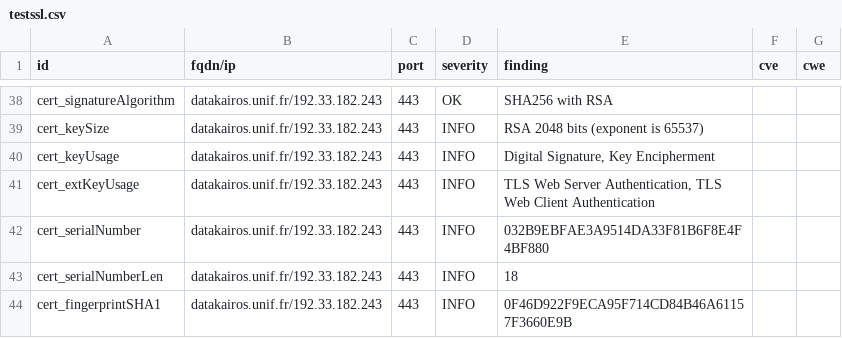
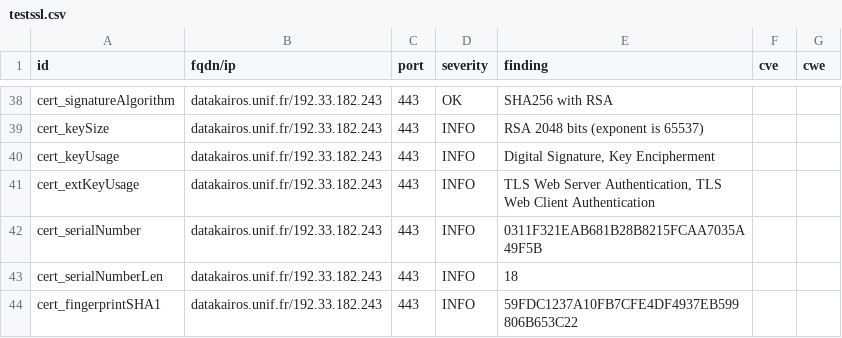
Before and after one commit to Florence-ReseauPro/DashLordReseaupro, a CSV file: results/aHR0cHM6Ly9kYXRha2Fpcm9zLnVuaWYuZnIv/testssl.csv, drawn as a sheet; only a part is shown, gaps mark what is left out; the diff covers the shown part only.

```diff
--- a/results/aHR0cHM6Ly9kYXRha2Fpcm9zLnVuaWYuZnIv/testssl.csv
+++ b/results/aHR0cHM6Ly9kYXRha2Fpcm9zLnVuaWYuZnIv/testssl.csv
@@ -41,4 +41,4 @@
 "cert_extKeyUsage","datakairos.unif.fr/192.33.182.243","443","INFO","TLS Web Server Authentication, TLS Web Client Authentication","",""
-"cert_serialNumber","datakairos.unif.fr/192.33.182.243","443","INFO","032B9EBFAE3A9514DA33F81B6F8E4F4BF880","",""
+"cert_serialNumber","datakairos.unif.fr/192.33.182.243","443","INFO","0311F321EAB681B28B8215FCAA7035A49F5B","",""
 "cert_serialNumberLen","datakairos.unif.fr/192.33.182.243","443","INFO","18","",""
-"cert_fingerprintSHA1","datakairos.unif.fr/192.33.182.243","443","INFO","0F46D922F9ECA95F714CD84B46A61157F3660E9B","",""
+"cert_fingerprintSHA1","datakairos.unif.fr/192.33.182.243","443","INFO","59FDC1237A10FB7CFE4DF4937EB599806B653C22","",""
```
Also changed, not shown: 7 edited cells elsewhere in this file, 13 other files.
